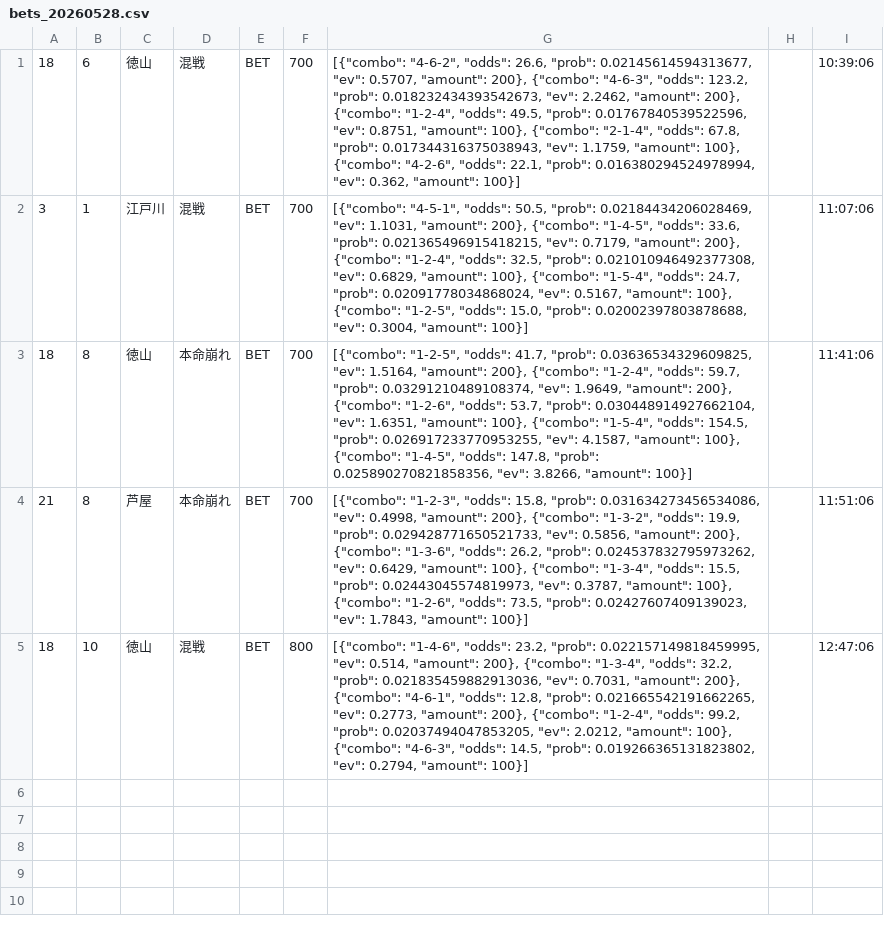
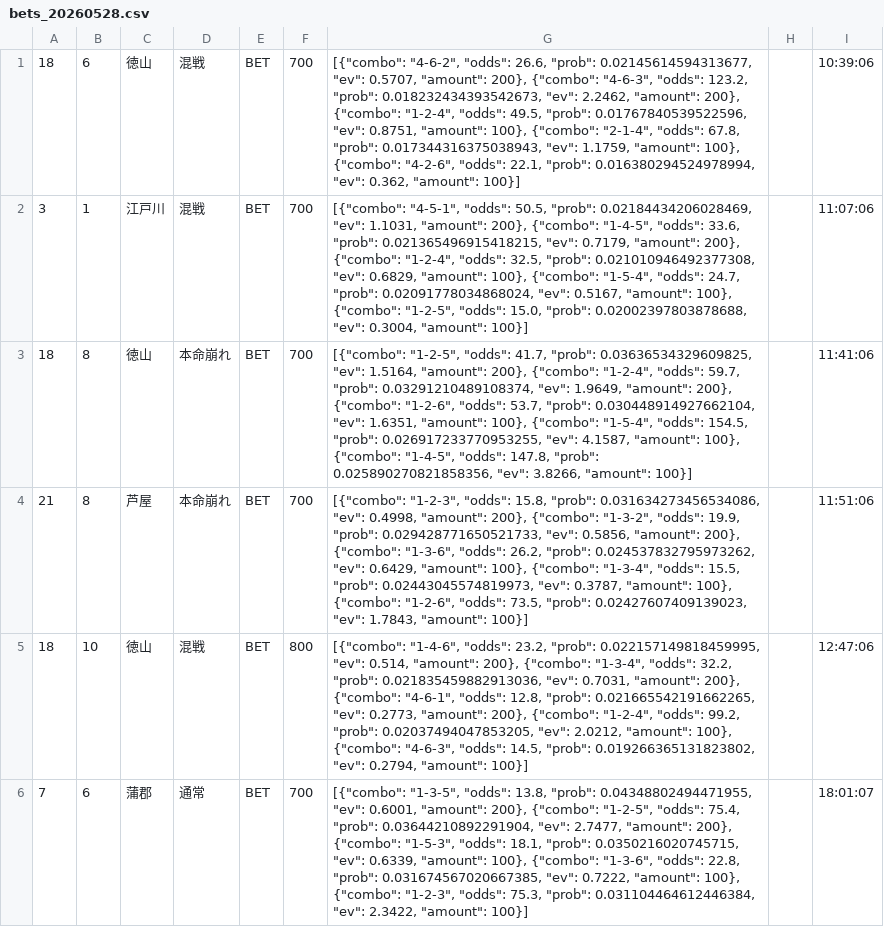
Before and after one commit to exnull0511-create/boatrace_ai, a CSV file: data/bets_20260528.csv, drawn as a sheet.

Commit message:
data: 20260528 afternoon

```diff
--- a/data/bets_20260528.csv
+++ b/data/bets_20260528.csv
@@ -5 +5,2 @@
 18,10,徳山,混戦,BET,800,"[{""combo"": ""1-4-6"", ""odds"": 23.2, ""prob"": 0.022157149818459995, ""ev"": 0.514, ""amount"": 200}, {""combo"": ""1-3-4"", ""odds"": 32.2, ""prob"": 0.021835459882913036, ""ev"": 0.7031, ""amount"": 200}, {""combo"": ""4-6-1"", ""odds"": 12.8, ""prob"": 0.021665542191662265, ""ev"": 0.2773, ""amount"": 200}, {""combo"": ""1-2-4"", ""odds"": 99.2, ""prob"": 0.02037494047853205, ""ev"": 2.0212, ""amount"": 100}, {""combo"": ""4-6-3"", ""odds"": 14.5, ""prob"": 0.019266365131823802, ""ev"": 0.2794, ""amount"": 100}]",,12:47:06
+7,6,蒲郡,通常,BET,700,"[{""combo"": ""1-3-5"", ""odds"": 13.8, ""prob"": 0.04348802494471955, ""ev"": 0.6001, ""amount"": 200}, {""combo"": ""1-2-5"", ""odds"": 75.4, ""prob"": 0.03644210892291904, ""ev"": 2.7477, ""amount"": 200}, {""combo"": ""1-5-3"", ""odds"": 18.1, ""prob"": 0.0350216020745715, ""ev"": 0.6339, ""amount"": 100}, {""combo"": ""1-3-6"", ""odds"": 22.8, ""prob"": 0.031674567020667385, ""ev"": 0.7222, ""amount"": 100}, {""combo"": ""1-2-3"", ""odds"": 75.3, ""prob"": 0.031104464612446384, ""ev"": 2.3422, ""amount"": 100}]",,18:01:07
```
Also changed, not shown: 1 other file.
